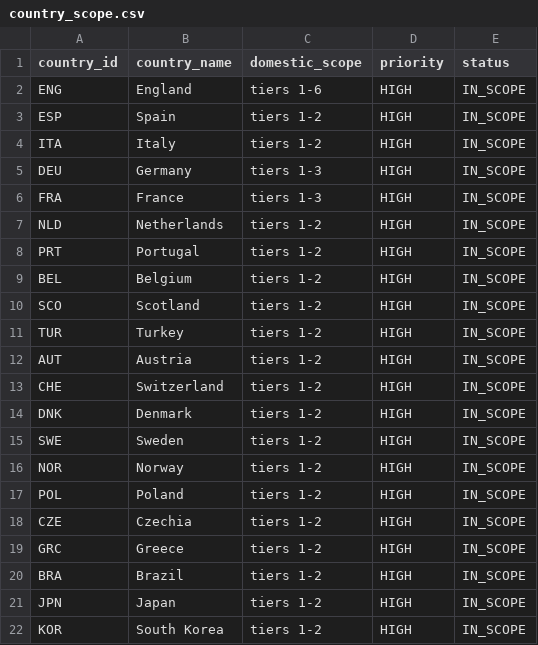
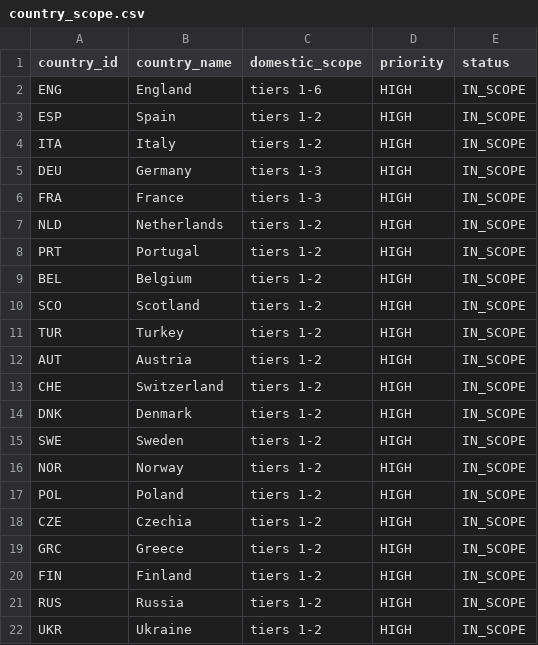
Before and after one commit to meepo1150-code/football-odds-scanner, a CSV file: data/master/country_scope.csv, drawn as a sheet.

Commit message:
Focus football master scope on Europe; add Finland Russia Ukraine and remove Brazil Japan Korea

```diff
--- a/data/master/country_scope.csv
+++ b/data/master/country_scope.csv
@@ -19,4 +19,4 @@ CZE,Czechia,tiers 1-2,HIGH,IN_SCOPE
 GRC,Greece,tiers 1-2,HIGH,IN_SCOPE
-BRA,Brazil,tiers 1-2,HIGH,IN_SCOPE
-JPN,Japan,tiers 1-2,HIGH,IN_SCOPE
-KOR,South Korea,tiers 1-2,HIGH,IN_SCOPE
+FIN,Finland,tiers 1-2,HIGH,IN_SCOPE
+RUS,Russia,tiers 1-2,HIGH,IN_SCOPE
+UKR,Ukraine,tiers 1-2,HIGH,IN_SCOPE
```
